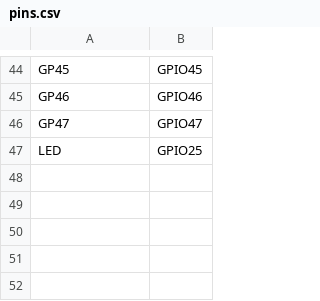
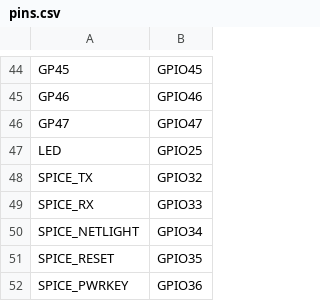
Before and after one commit to pimoroni/pimoroni-pico-rp2350, a CSV file: micropython/board/PIMORONI_PICO_PLUS2/pins.csv, drawn as a sheet; only a part is shown, gaps mark what is left out; the diff names each change by its address in the sheet, - before the commit and + after, or states it on an @@ line.

```diff
--- a/micropython/board/PIMORONI_PICO_PLUS2/pins.csv
+++ b/micropython/board/PIMORONI_PICO_PLUS2/pins.csv
+row 48: SPICE_TX | GPIO32
+row 49: SPICE_RX | GPIO33
+row 50: SPICE_NETLIGHT | GPIO34
+row 51: SPICE_RESET | GPIO35
+row 52: SPICE_PWRKEY | GPIO36
```
Also changed, not shown: 6 other files.
